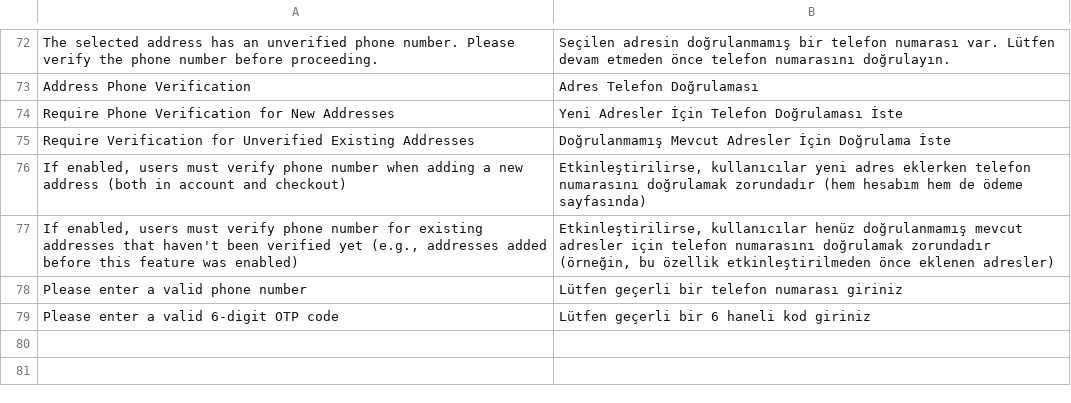
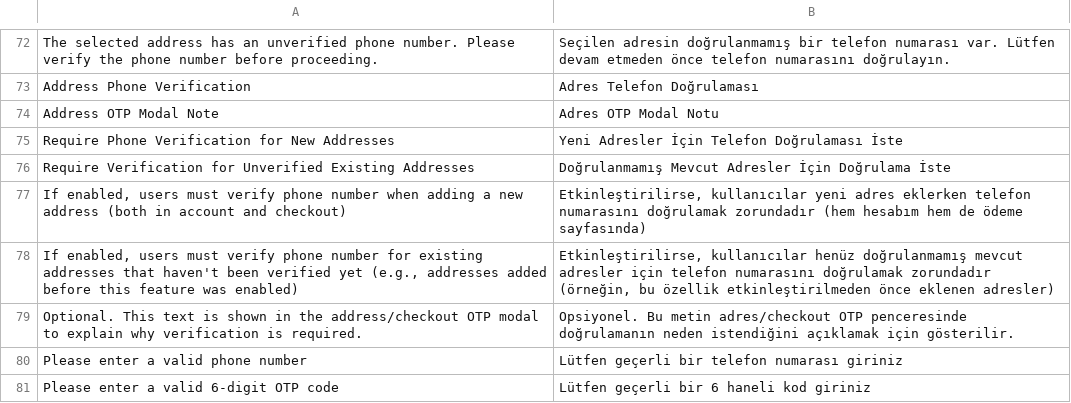
Before and after one commit to orkank/Magento2-OTP-Phone-Verification, a CSV file: i18n/tr_TR.csv, drawn as a sheet; only a part is shown, gaps mark what is left out; the diff names each change by its address in the sheet, - before the commit and + after, or states it on an @@ line.

Commit message:
fix: add OTP note to errors

```diff
--- a/i18n/tr_TR.csv
+++ b/i18n/tr_TR.csv
+row 74: Address OTP Modal Note | Adres OTP Modal Notu
+row 79: Optional. This text is shown in the address/checkout OTP modal to explain why verification is required. | Opsiyonel. Bu metin adres/checkout OTP penceresinde doğrulamanın neden istendiğini açıklamak için gösterilir.
```
Also changed, not shown: i18n/en_US.csv, 10 other files.
